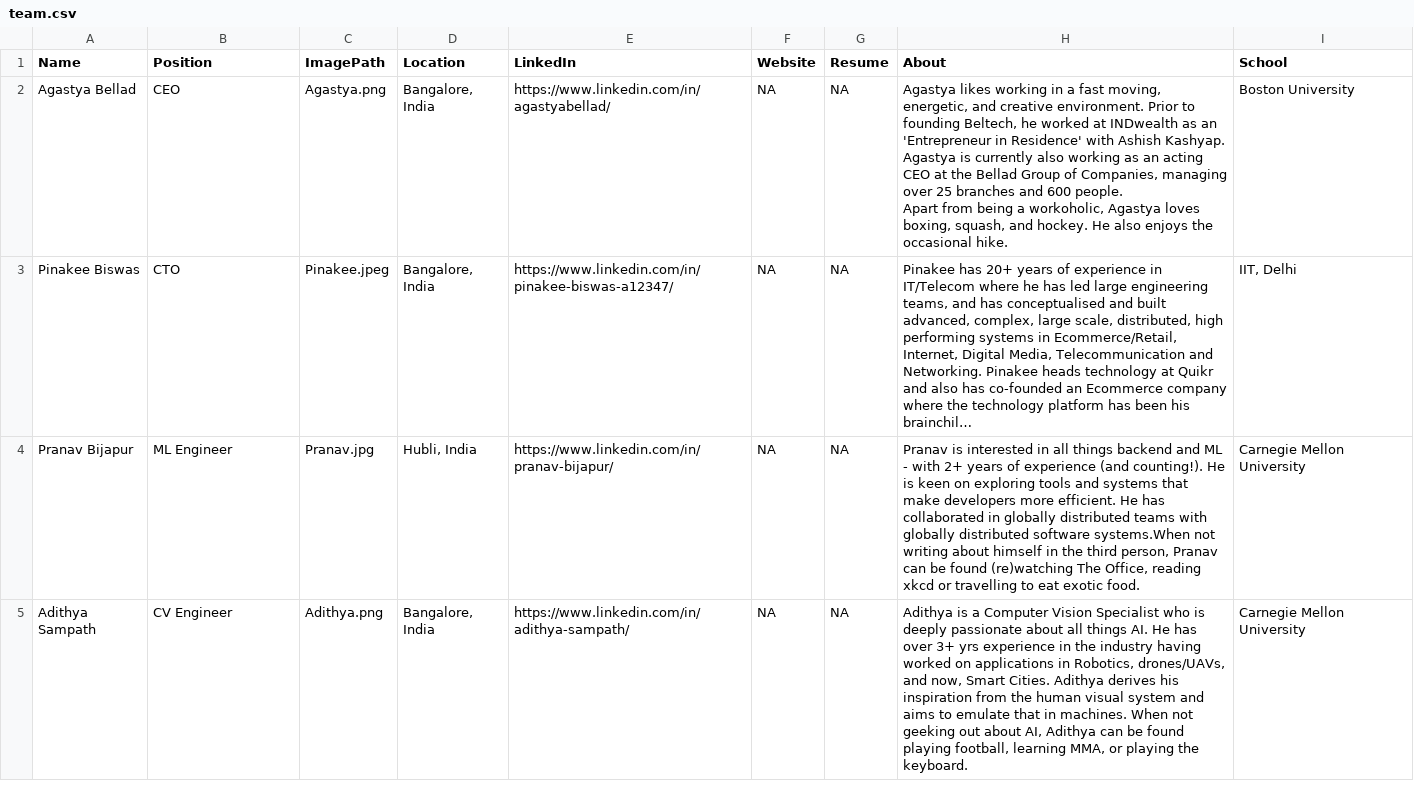
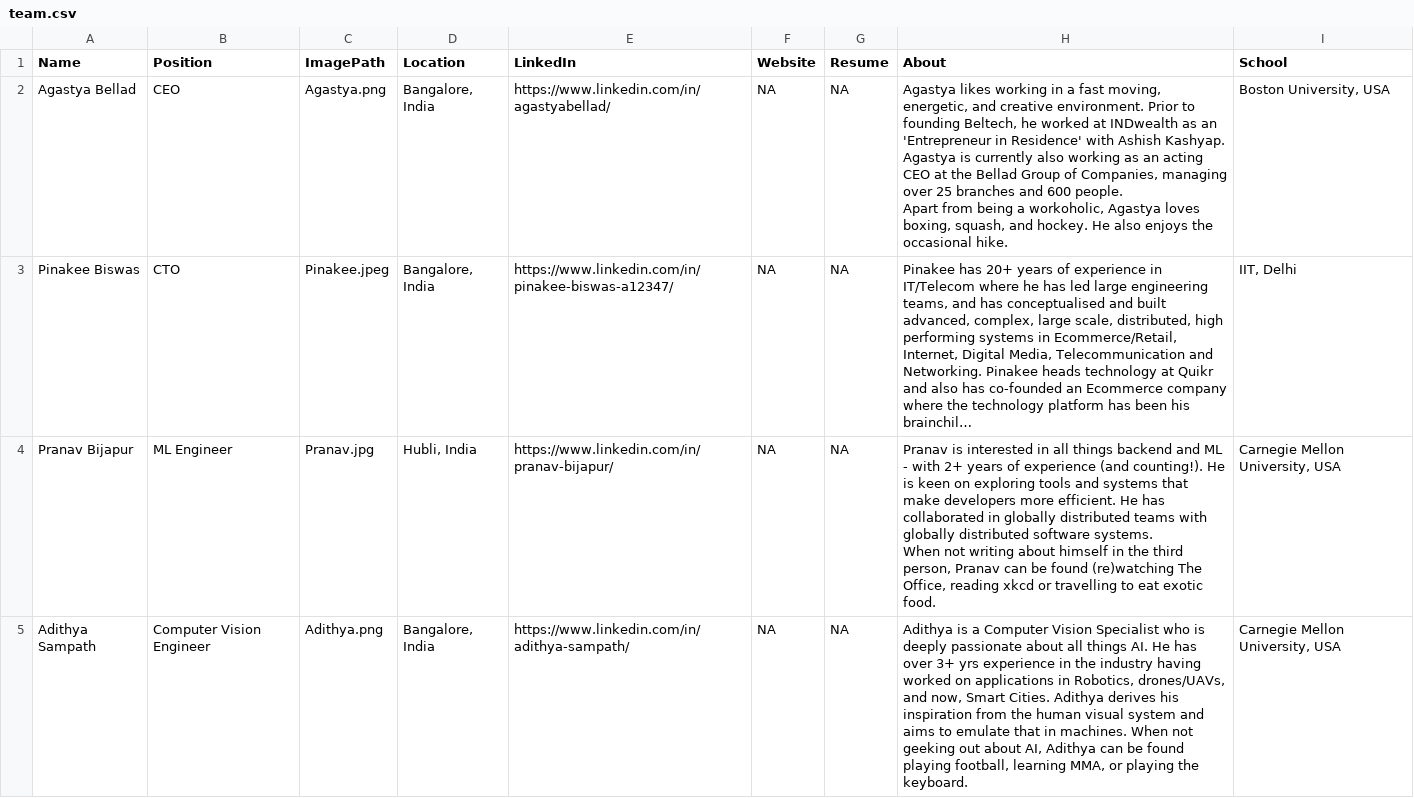
Before and after one commit to beltechai/beltechai.github.io, a CSV file: team/team.csv, drawn as a sheet; only a part is shown; long unchanged cells end in …; ↵ is a line break in a cell; the diff covers the shown part only; the diff names each change by its address in the sheet, - before the commit and + after, or states it on an @@ line.

```diff
--- a/team/team.csv
+++ b/team/team.csv
-I2 (School): Boston University
+I2 (School): Boston University, USA
-H4 (About): …distributed software systems.When not writing…
+H4 (About): …distributed software systems. ↵ When not writing…
-I4:I5 (School): Carnegie Mellon University
+I4:I5 (School): Carnegie Mellon University, USA
-B5 (Position): CV Engineer
+B5 (Position): Computer Vision Engineer
```
Also changed, not shown: 2 added rows and 9 edited cells elsewhere in this file, 1 other file.
